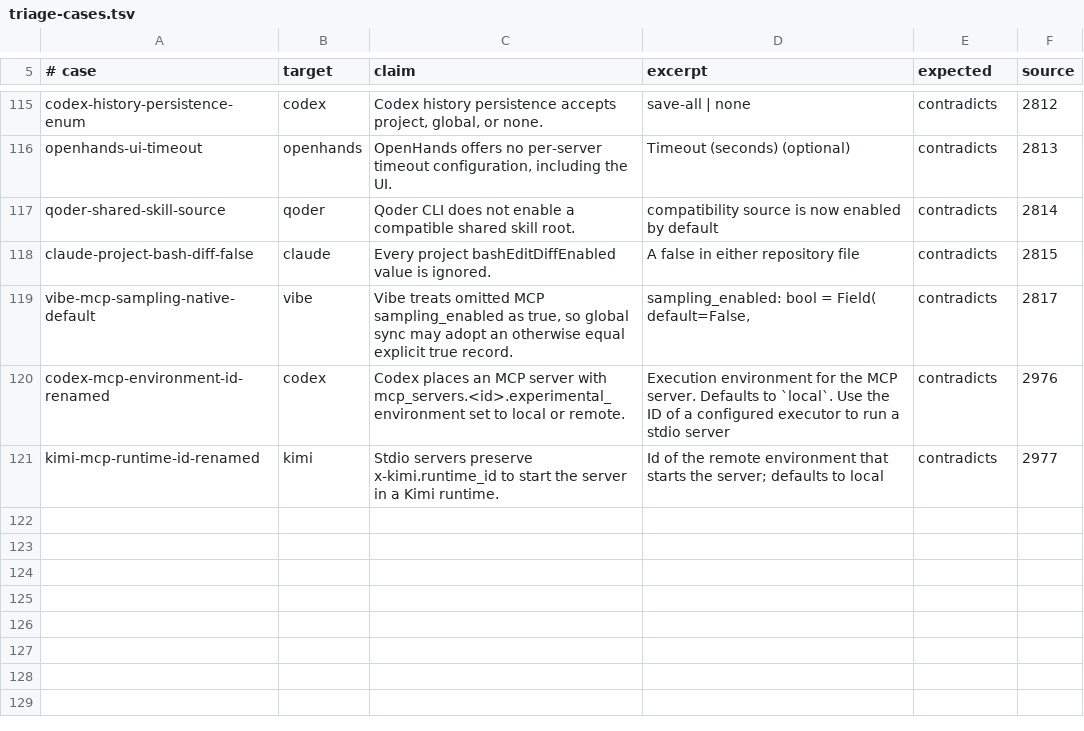
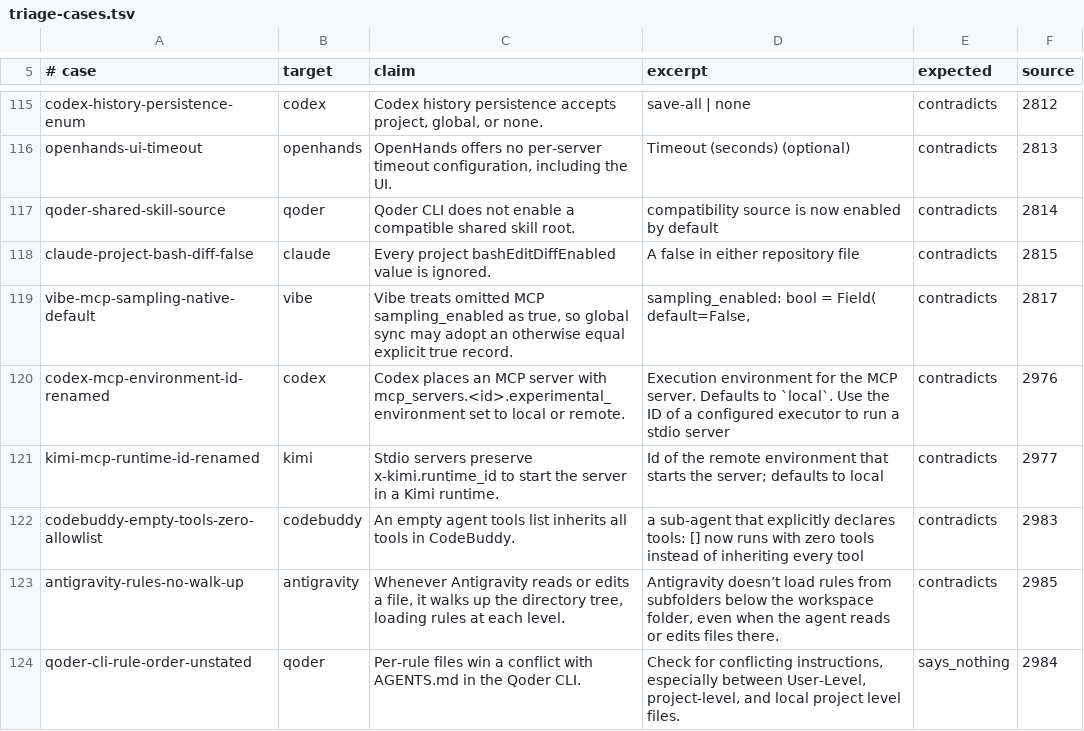
Before and after one commit to Chemaclass/agnostic-ai, a TSV file: scripts/target-audit/triage-cases.tsv, drawn as a sheet; only a part is shown, gaps mark what is left out.

Commit message:
chore: record target audit evidence for 2026-11-05
Advance the source lock for 138 reviewed URLs, add the MCP shared
connections signal, refresh the OpenCode policy signal, and add replay
cases for the CodeBuddy, Antigravity and Qoder findings. The Qoder page
now says only the IDE documents that rules win over AGENTS.md, and the
Antigravity adapter comment quotes the current rule discovery text.

```diff
--- a/scripts/target-audit/triage-cases.tsv
+++ b/scripts/target-audit/triage-cases.tsv
@@ -121 +121,4 @@ codex-mcp-environment-id-renamed	codex	Codex places an MCP server with mcp_serve
 kimi-mcp-runtime-id-renamed	kimi	Stdio servers preserve x-kimi.runtime_id to start the server in a Kimi runtime.	Id of the remote environment that starts the server; defaults to local	contradicts	2977
+codebuddy-empty-tools-zero-allowlist	codebuddy	An empty agent tools list inherits all tools in CodeBuddy.	a sub-agent that explicitly declares tools: [] now runs with zero tools instead of inheriting every tool	contradicts	2983
+antigravity-rules-no-walk-up	antigravity	Whenever Antigravity reads or edits a file, it walks up the directory tree, loading rules at each level.	Antigravity doesn’t load rules from subfolders below the workspace folder, even when the agent reads or edits files there.	contradicts	2985
+qoder-cli-rule-order-unstated	qoder	Per-rule files win a conflict with AGENTS.md in the Qoder CLI.	Check for conflicting instructions, especially between User-Level, project-level, and local project level files.	says_nothing	2984
```
Also changed, not shown: scripts/target-audit/signals.tsv, scripts/target-audit/surface-cases.tsv, 5 other files.
